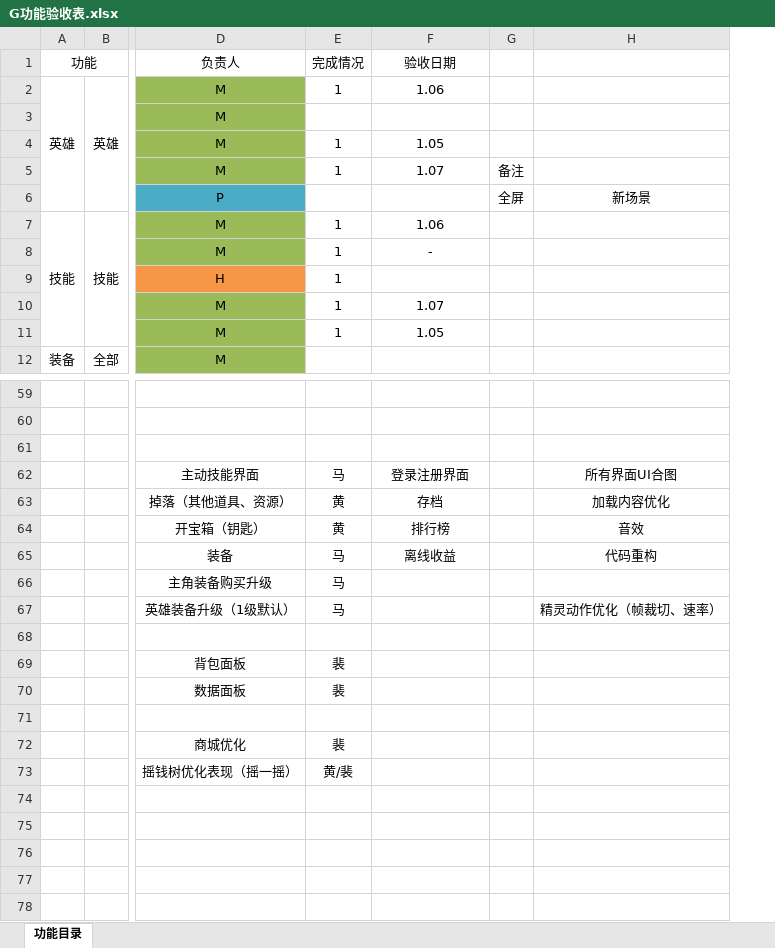
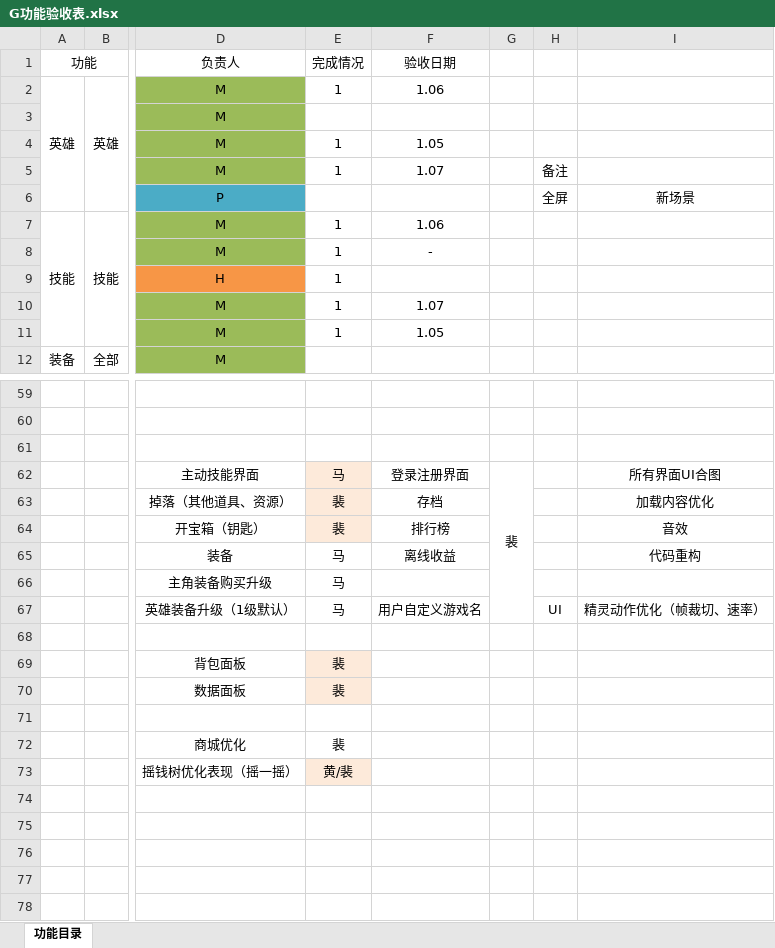
Before and after one commit to sgtcloud/sgtcloud-ossgame-project-zero, an Excel workbook: doc/G功能验收表.xlsx, sheet 功能目录, drawn as a sheet; only a part is shown, gaps mark what is left out; values as stored, in another font and other column widths than the file's, no borders; addresses are those after the commit; the diff covers the shown part only; the diff names each change by its address in the sheet, - before the commit and + after, or states it on an @@ line.

```diff
--- a/doc/G功能验收表.xlsx (sheet 功能目录)
+++ b/doc/G功能验收表.xlsx (sheet 功能目录)
+column G, row 62: 裴
-E62:E64 fill: none
+E62:E64 fill: #FDEADA
-E63:E64 (完成情况): 黄
+E63:E64 (完成情况): 裴
-F67 (验收日期): (empty)
+F67 (验收日期): 用户自定义游戏名
-H67: (empty)
+H67: UI
-E69:E70 fill: none
+E69:E70 fill: #FDEADA
-E73 fill: none
+E73 fill: #FDEADA
```
Also changed, not shown: cell formats elsewhere in this sheet, 20 other files.
